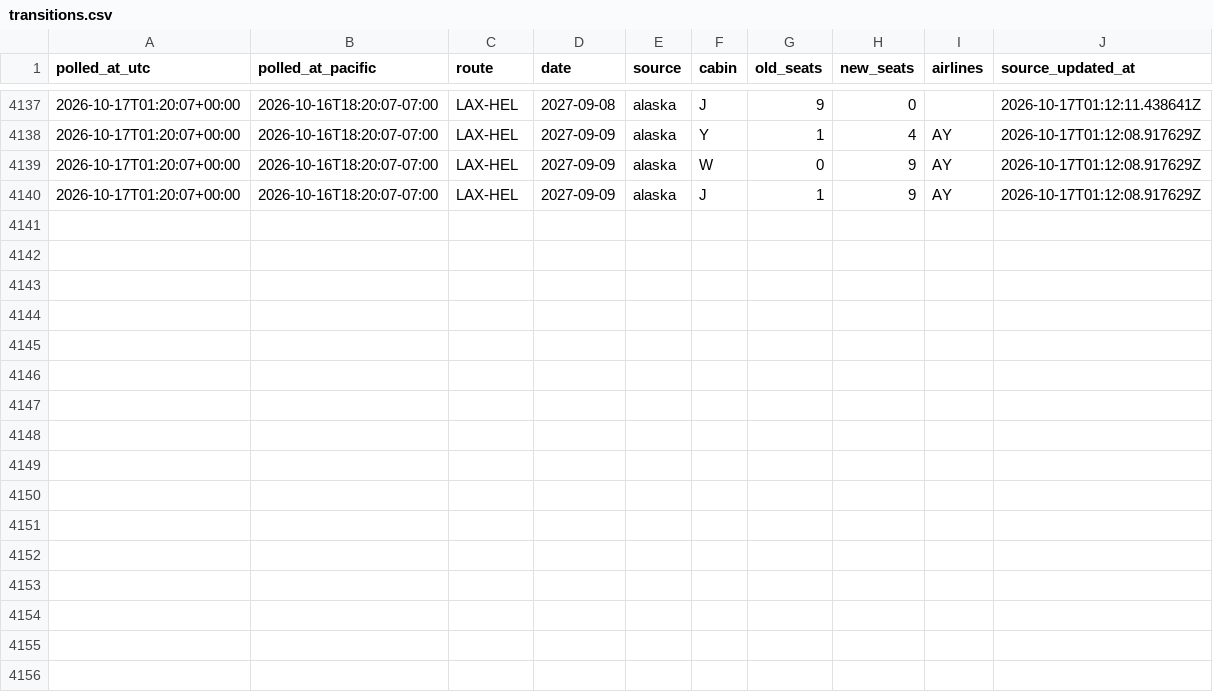
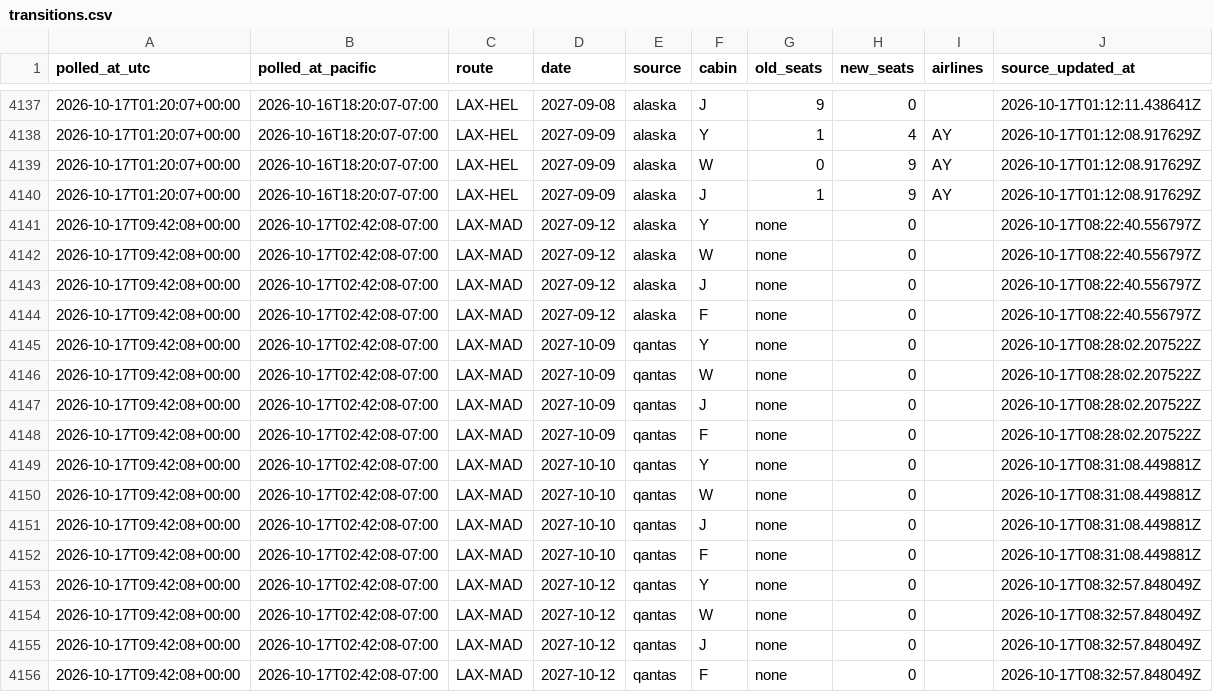
Before and after one commit to kanderson06/flight-award-tracker, a CSV file: transitions.csv, drawn as a sheet; only a part is shown, gaps mark what is left out; the diff names each change by its address in the sheet, - before the commit and + after, or states it on an @@ line.

```diff
--- a/transitions.csv
+++ b/transitions.csv
+row 4141: 2026-10-17T09:42:08+00:00 | 2026-10-17T02:42:08-07:00 | LAX-MAD | 2027-09-12 | alaska | Y | none | 0 |  | 2026-10-17T08:22:40.556797Z
+row 4142: 2026-10-17T09:42:08+00:00 | 2026-10-17T02:42:08-07:00 | LAX-MAD | 2027-09-12 | alaska | W | none | 0 |  | 2026-10-17T08:22:40.556797Z
+row 4143: 2026-10-17T09:42:08+00:00 | 2026-10-17T02:42:08-07:00 | LAX-MAD | 2027-09-12 | alaska | J | none | 0 |  | 2026-10-17T08:22:40.556797Z
+row 4144: 2026-10-17T09:42:08+00:00 | 2026-10-17T02:42:08-07:00 | LAX-MAD | 2027-09-12 | alaska | F | none | 0 |  | 2026-10-17T08:22:40.556797Z
+row 4145: 2026-10-17T09:42:08+00:00 | 2026-10-17T02:42:08-07:00 | LAX-MAD | 2027-10-09 | qantas | Y | none | 0 |  | 2026-10-17T08:28:02.207522Z
+row 4146: 2026-10-17T09:42:08+00:00 | 2026-10-17T02:42:08-07:00 | LAX-MAD | 2027-10-09 | qantas | W | none | 0 |  | 2026-10-17T08:28:02.207522Z
+row 4147: 2026-10-17T09:42:08+00:00 | 2026-10-17T02:42:08-07:00 | LAX-MAD | 2027-10-09 | qantas | J | none | 0 |  | 2026-10-17T08:28:02.207522Z
+row 4148: 2026-10-17T09:42:08+00:00 | 2026-10-17T02:42:08-07:00 | LAX-MAD | 2027-10-09 | qantas | F | none | 0 |  | 2026-10-17T08:28:02.207522Z
+row 4149: 2026-10-17T09:42:08+00:00 | 2026-10-17T02:42:08-07:00 | LAX-MAD | 2027-10-10 | qantas | Y | none | 0 |  | 2026-10-17T08:31:08.449881Z
+row 4150: 2026-10-17T09:42:08+00:00 | 2026-10-17T02:42:08-07:00 | LAX-MAD | 2027-10-10 | qantas | W | none | 0 |  | 2026-10-17T08:31:08.449881Z
+row 4151: 2026-10-17T09:42:08+00:00 | 2026-10-17T02:42:08-07:00 | LAX-MAD | 2027-10-10 | qantas | J | none | 0 |  | 2026-10-17T08:31:08.449881Z
+row 4152: 2026-10-17T09:42:08+00:00 | 2026-10-17T02:42:08-07:00 | LAX-MAD | 2027-10-10 | qantas | F | none | 0 |  | 2026-10-17T08:31:08.449881Z
+row 4153: 2026-10-17T09:42:08+00:00 | 2026-10-17T02:42:08-07:00 | LAX-MAD | 2027-10-12 | qantas | Y | none | 0 |  | 2026-10-17T08:32:57.848049Z
+row 4154: 2026-10-17T09:42:08+00:00 | 2026-10-17T02:42:08-07:00 | LAX-MAD | 2027-10-12 | qantas | W | none | 0 |  | 2026-10-17T08:32:57.848049Z
+row 4155: 2026-10-17T09:42:08+00:00 | 2026-10-17T02:42:08-07:00 | LAX-MAD | 2027-10-12 | qantas | J | none | 0 |  | 2026-10-17T08:32:57.848049Z
+row 4156: 2026-10-17T09:42:08+00:00 | 2026-10-17T02:42:08-07:00 | LAX-MAD | 2027-10-12 | qantas | F | none | 0 |  | 2026-10-17T08:32:57.848049Z
```
Also changed, not shown: 2 other files.
